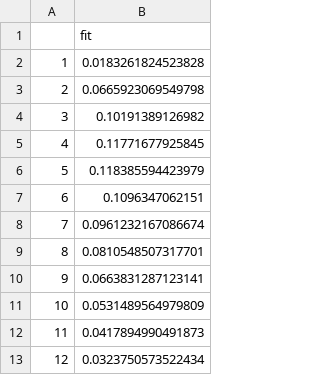
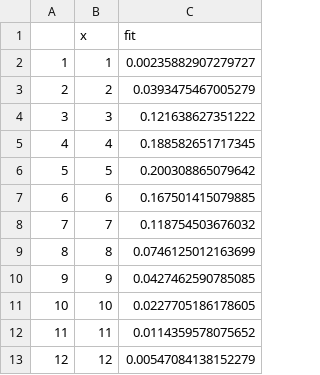
Before and after one commit to The-Kirby-Institute/covid19model-wpro, a CSV file: data_wpro/serial_interval.csv, drawn as a sheet; only a part is shown; removed rows and columns are numbered as before the commit, all else as after; the diff names each change by its address in the sheet, - before the commit and + after, or states it on an @@ line.

Commit message:
Updated data and data sets for WPRO countries

```diff
--- a/data_wpro/serial_interval.csv
+++ b/data_wpro/serial_interval.csv
-column B (fit), rows 2-13: 0.0183261824523828 | 0.0665923069549798 | 0.10191389126982 | 0.11771677925845 | 0.118385594423979 | 0.1096347062151 | 0.0961232167086674 | 0.0810548507317701 | 0.0663831287123141 | 0.0531489564979809 | 0.0417894990491873 | 0.0323750573522434
+column B (x), rows 2-13: 1 | 2 | 3 | 4 | 5 | 6 | 7 | 8 | 9 | 10 | 11 | 12
+column C (fit), rows 2-13: 0.00235882907279727 | 0.0393475467005279 | 0.121638627351222 | 0.188582651717345 | 0.200308865079642 | 0.167501415079885 | 0.118754503676032 | 0.0746125012163699 | 0.0427462590785085 | 0.0227705186178605 | 0.0114359578075652 | 0.00547084138152279
```
Also changed, not shown: data_wpro/weighted_fatality.csv, 5 other files.
